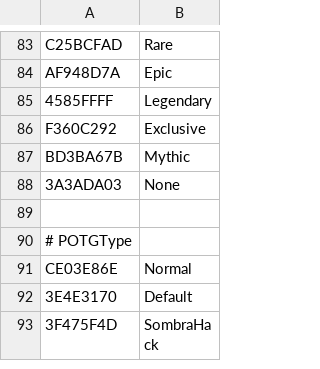
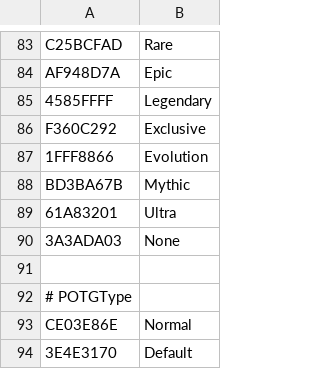
Before and after one commit to overtools/OWLib, a CSV file: TankLibHelper/Data/KnownEnumNames.csv, drawn as a sheet; only a part is shown, gaps mark what is left out; the shorter side is filled out with more unchanged rows.

```diff
--- a/TankLibHelper/Data/KnownEnumNames.csv
+++ b/TankLibHelper/Data/KnownEnumNames.csv
@@ -86,3 +86,5 @@ AF948D7A, Epic
 F360C292, Exclusive
+1FFF8866, Evolution
 BD3BA67B, Mythic
+61A83201, Ultra
 3A3ADA03, None
```
Also changed, not shown: 38 other files.
